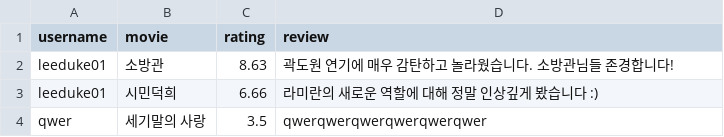
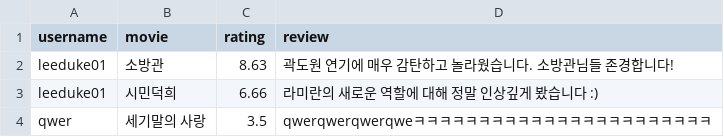
Before and after one commit to Duke011223/streamlit-movie, a CSV file: movie_ratings.csv, drawn as a sheet.

Commit message:
Update movie_ratings.csv

```diff
--- a/movie_ratings.csv
+++ b/movie_ratings.csv
@@ -3,2 +3,2 @@ leeduke01,소방관,8.63,곽도원 연기에 매우 감탄하고 놀라웠습니
 leeduke01,시민덕희,6.66,라미란의 새로운 역할에 대해 정말 인상깊게 봤습니다 :)
-qwer,세기말의 사랑,3.5,qwerqwerqwerqwerqwerqwer
+qwer,세기말의 사랑,3.5,qwerqwerqwerqweㅋㅋㅋㅋㅋㅋㅋㅋㅋㅋㅋㅋㅋㅋㅋㅋㅋㅋㅋㅋㅋㅋㅋ
```
